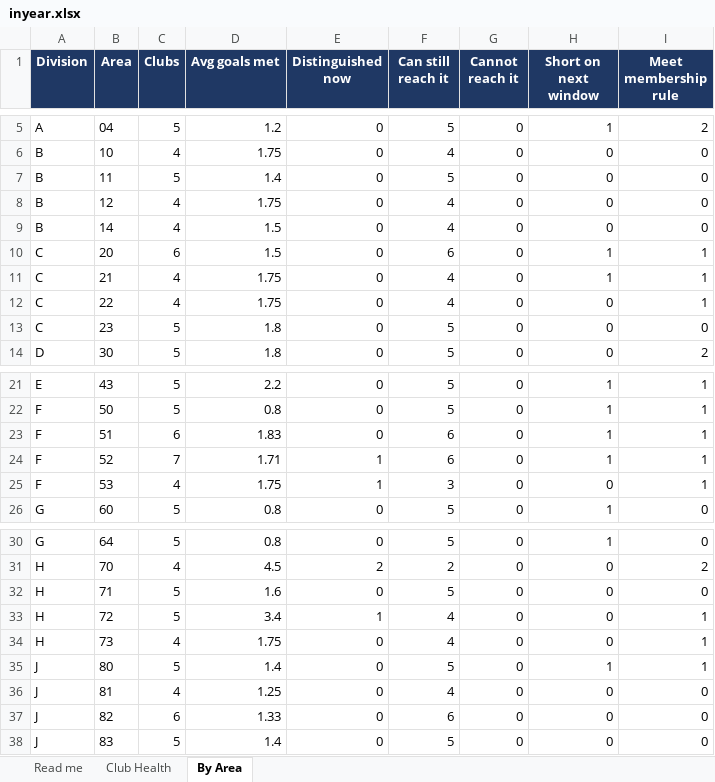
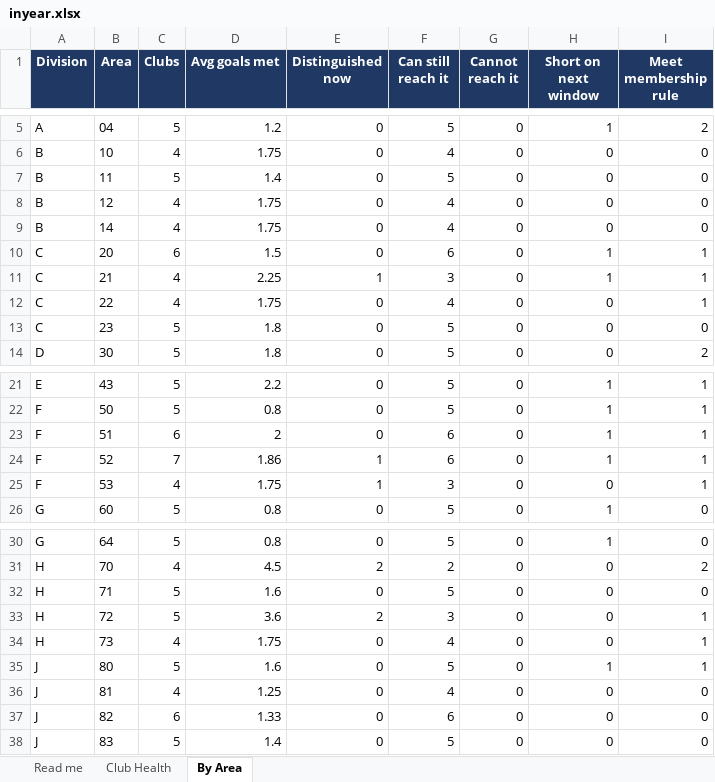
Before and after one commit to adrianwongstudio/d21-dcp, an Excel workbook: docs/inyear.xlsx, sheet By Area, drawn as a sheet; only a part is shown, gaps mark what is left out; values as stored, in another font and other column widths than the file's, no borders; the diff names each change by its address in the sheet, - before the commit and + after, or states it on an @@ line.

```diff
--- a/docs/inyear.xlsx (sheet By Area)
+++ b/docs/inyear.xlsx (sheet By Area)
-D9 (Avg goals met): 1.5
+D9 (Avg goals met): 1.75
-D11 (Avg goals met): 1.75
+D11 (Avg goals met): 2.25
-E11 (Distinguished now): 0
+E11 (Distinguished now): 1
-F11 (Can still reach it): 4
+F11 (Can still reach it): 3
-D23 (Avg goals met): 1.83
+D23 (Avg goals met): 2
-D24 (Avg goals met): 1.71
+D24 (Avg goals met): 1.86
-D33 (Avg goals met): 3.4
+D33 (Avg goals met): 3.6
-E33 (Distinguished now): 1
+E33 (Distinguished now): 2
-F33 (Can still reach it): 4
+F33 (Can still reach it): 3
-D35 (Avg goals met): 1.4
+D35 (Avg goals met): 1.6
```
Also changed, not shown: sheet Club Health, sheet Read me, 2 other files.
